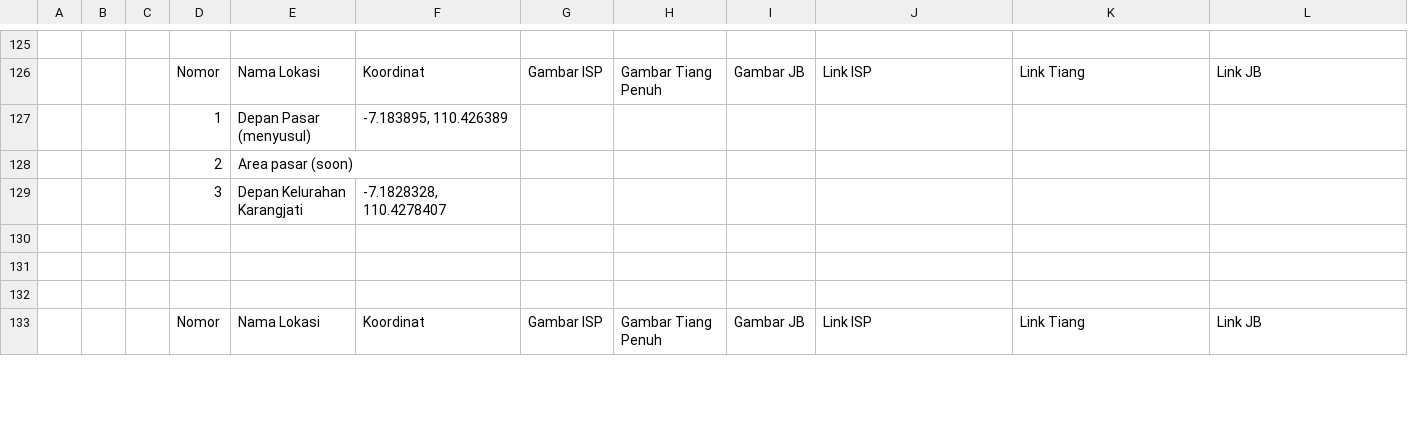
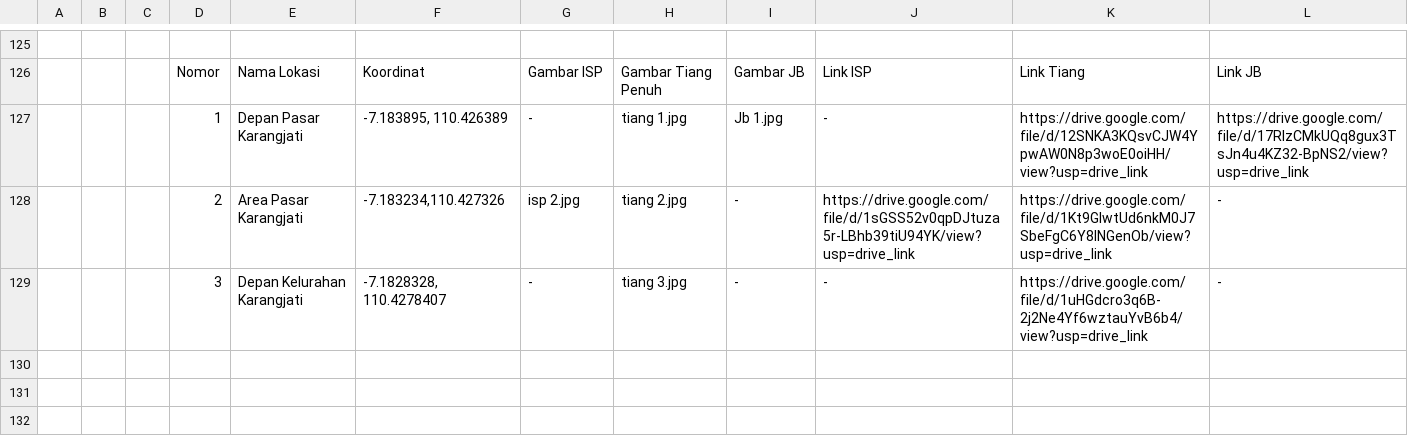
Before and after one commit to HassanZayyan/TowerTrack-Diskominfo-Dummy-, a CSV file: Pemetaan jalur FO ISP.csv, drawn as a sheet; only a part is shown, gaps mark what is left out; the shorter side is filled out with more unchanged rows.

```diff
--- a/Pemetaan jalur FO ISP.csv
+++ b/Pemetaan jalur FO ISP.csv
@@ -126,5 +126,5 @@
 ,,,Nomor,Nama Lokasi,Koordinat,Gambar ISP,Gambar Tiang Penuh,Gambar JB,Link ISP,Link Tiang,Link JB
-,,,1,Depan Pasar (menyusul),"-7.183895, 110.426389",,,,,,
-,,,2,Area pasar (soon),,,,,,,
-,,,3,Depan Kelurahan Karangjati,"-7.1828328, 110.4278407",,,,,,
+,,,1,Depan Pasar Karangjati,"-7.183895, 110.426389",-,tiang 1.jpg,Jb 1.jpg,-,https://drive.google.com/file/d/12SNKA3KQsvCJW4YpwAW0N8p3woE0oiHH/view?usp=drive_link,https://drive.google.com/file/d/17RIzCMkUQq8gux3TsJn4u4KZ32-BpNS2/view?usp=drive_link
+,,,2,Area Pasar Karangjati,"-7.183234,110.427326",isp 2.jpg,tiang 2.jpg,-,https://drive.google.com/file/d/1sGSS52v0qpDJtuza5r-LBhb39tiU94YK/view?usp=drive_link,https://drive.google.com/file/d/1Kt9GIwtUd6nkM0J7SbeFgC6Y8lNGenOb/view?usp=drive_link,-
+,,,3,Depan Kelurahan Karangjati,"-7.1828328, 110.4278407",-,tiang 3.jpg,-,-,https://drive.google.com/file/d/1uHGdcro3q6B-2j2Ne4Yf6wztauYvB6b4/view?usp=drive_link,-
 ,,,,,,,,,,,
```
Also changed, not shown: 1 other file.
